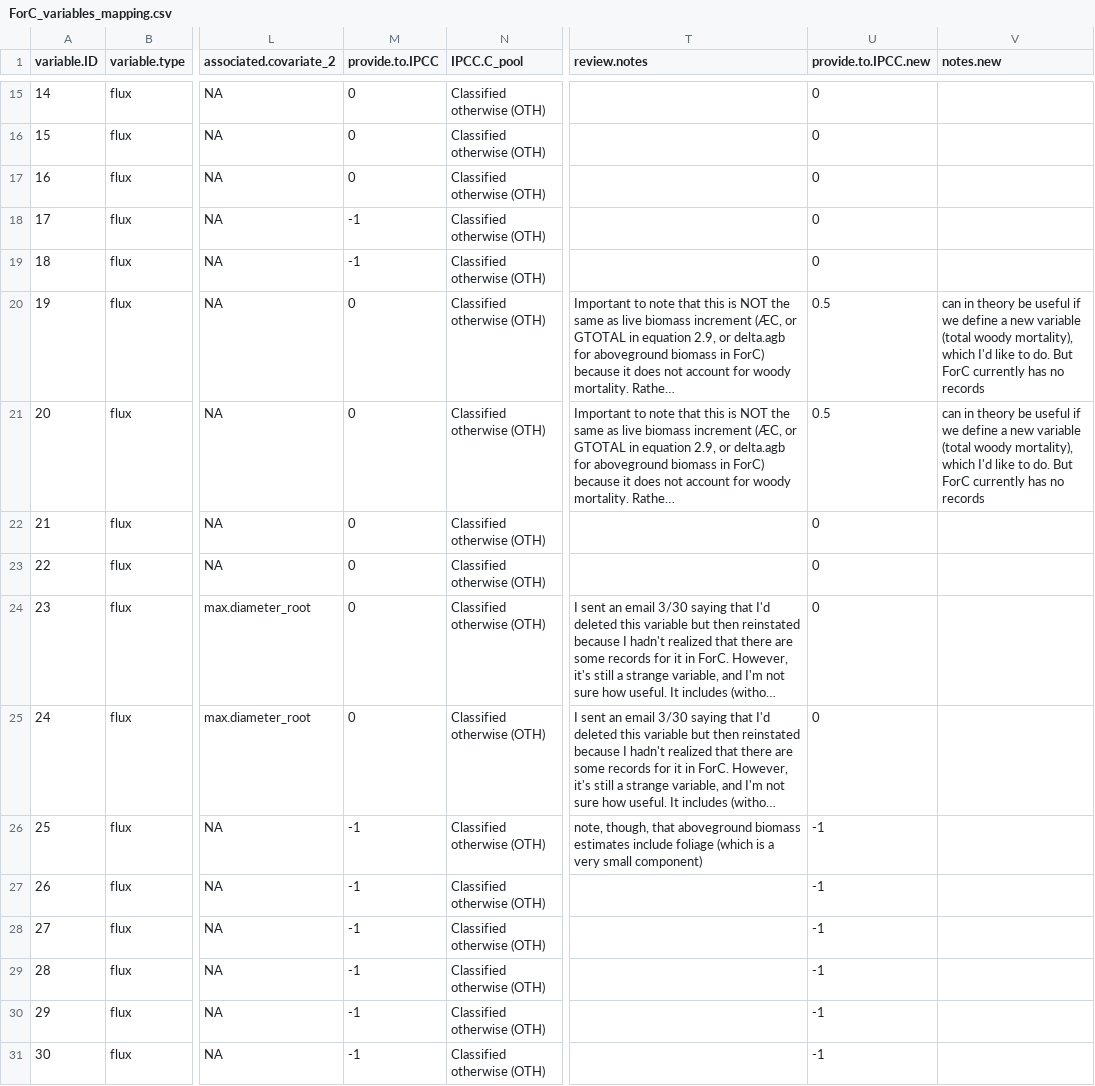
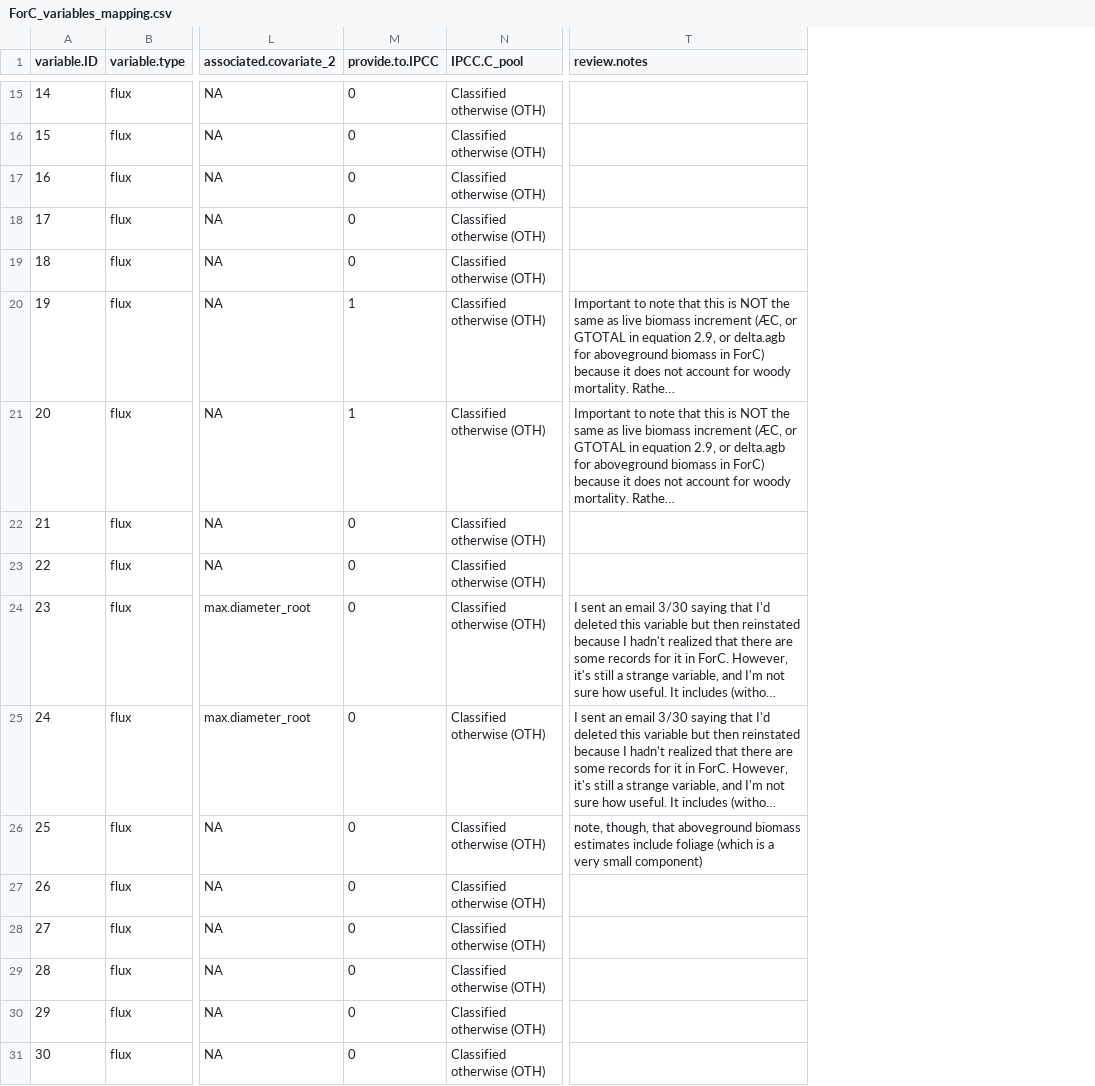
Before and after one commit to forc-db/IPCC-EFDB-integration, a CSV file: doc/ForC-EFDB_mapping/ForC_variables_mapping.csv, drawn as a sheet; only a part is shown, gaps mark what is left out; long unchanged cells end in …; the diff covers the shown part only; the diff names each change by its address in the sheet, - before the commit and + after, or states it on an @@ line.

Commit message:
classified variables for sending to IPCC
I classified all variables as either send/ don't send based on Valentyna's feedback on 9/10/21. There may be small adjustments along the way, but I think this is close.

```diff
--- a/doc/ForC-EFDB_mapping/ForC_variables_mapping.csv
+++ b/doc/ForC-EFDB_mapping/ForC_variables_mapping.csv
-column U (provide.to.IPCC.new), rows 15-31: 0 | 0 | 0 | 0 | 0 | 0.5 | 0.5 | 0 | 0 | 0 | 0 | -1 | -1 | -1 | -1 | -1 | -1
-column V (notes.new), rows 20-21: can in theory be useful if we define a new variable (total woody mortality), which I'd like to do. But ForC currently has no records | can in theory be useful if we define a new variable (total woody mortality), which I'd like to do. But ForC currently has no records
-M18:M19 (provide.to.IPCC): -1
+M18:M19 (provide.to.IPCC): 0
-M20:M21 (provide.to.IPCC): 0
+M20:M21 (provide.to.IPCC): 1
-M26:M31 (provide.to.IPCC): -1
+M26:M31 (provide.to.IPCC): 0
```
Also changed, not shown: 104 edited cells elsewhere in this file.
